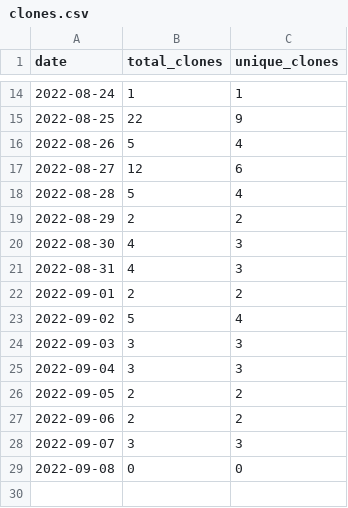
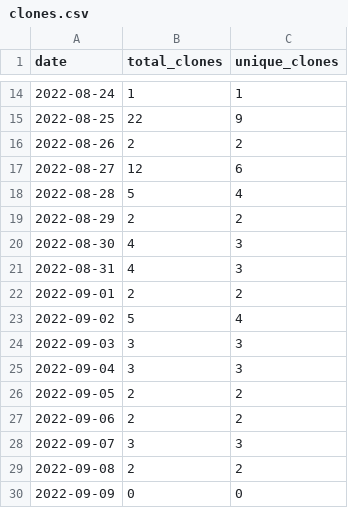
Before and after one commit to wumphlett/COMP-1210, a CSV file: .traffic/clones.csv, drawn as a sheet; only a part is shown, gaps mark what is left out.

```diff
--- a/.traffic/clones.csv
+++ b/.traffic/clones.csv
@@ -15,3 +15,3 @@ date,total_clones,unique_clones
 2022-08-25,22,9
-2022-08-26,5,4
+2022-08-26,2,2
 2022-08-27,12,6
@@ -28,2 +28,3 @@ date,total_clones,unique_clones
 2022-09-07,3,3
-2022-09-08,0,0
+2022-09-08,2,2
+2022-09-09,0,0
```
Also changed, not shown: .traffic/views.csv, 3 other files.
